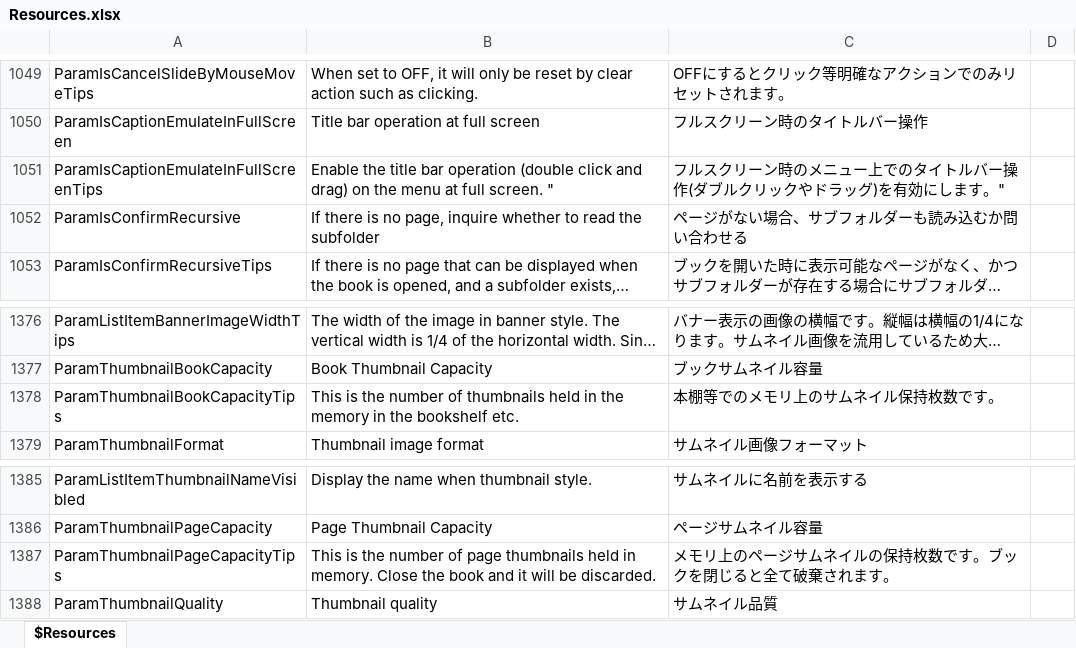
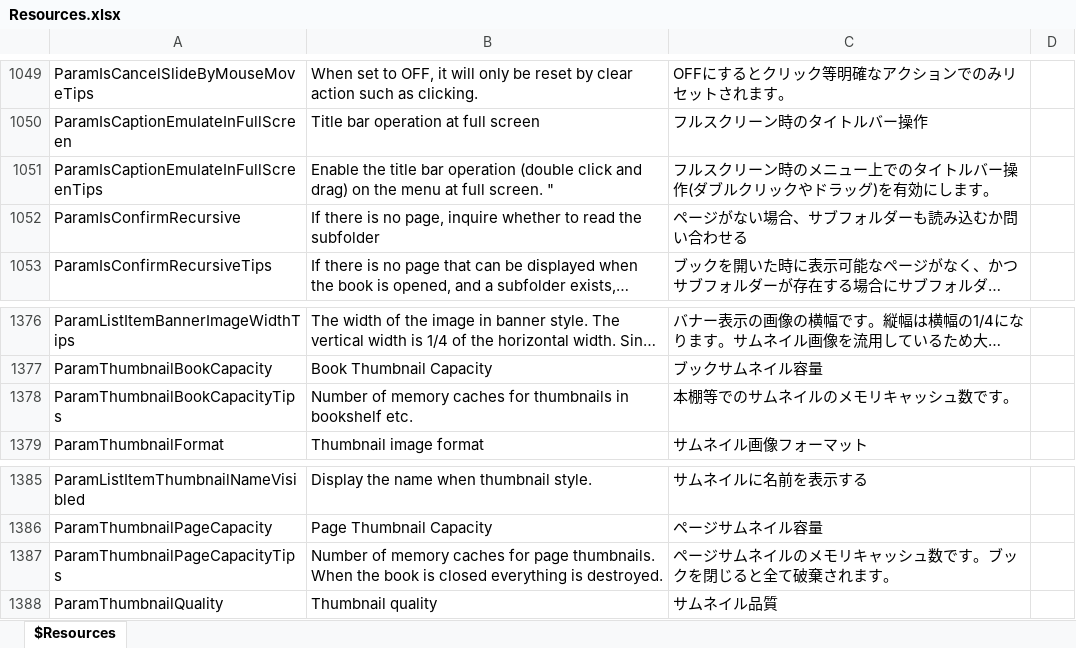
Before and after one commit to karma-sun/neeview, an Excel workbook: Language/Resources.xlsx, sheet $Resources, drawn as a sheet; only a part is shown, gaps mark what is left out; long unchanged cells end in …; values as stored, in another font and other column widths than the file's, no borders; the diff names each change by its address in the sheet, - before the commit and + after, or states it on an @@ line.

```diff
--- a/Language/Resources.xlsx (sheet $Resources)
+++ b/Language/Resources.xlsx (sheet $Resources)
-C1051: …します。"
+C1051: …します。
-B1378: This is the number of thumbnails held in the memory in the bookshelf etc.
+B1378: Number of memory caches for thumbnails in bookshelf etc.
-C1378: 本棚等でのメモリ上のサムネイル保持枚数です。
+C1378: 本棚等でのサムネイルのメモリキャッシュ数です。
-B1387: This is the number of page thumbnails held in memory. Close the book and it will be discarded.
+B1387: Number of memory caches for page thumbnails. When the book is closed everything is destroyed.
-C1387: メモリ上のページサムネイルの保持枚数です。ブックを閉じると全て破棄されます。
+C1387: ページサムネイルのメモリキャッシュ数です。ブックを閉じると全て破棄されます。
```
Also changed, not shown: 6 other files.
